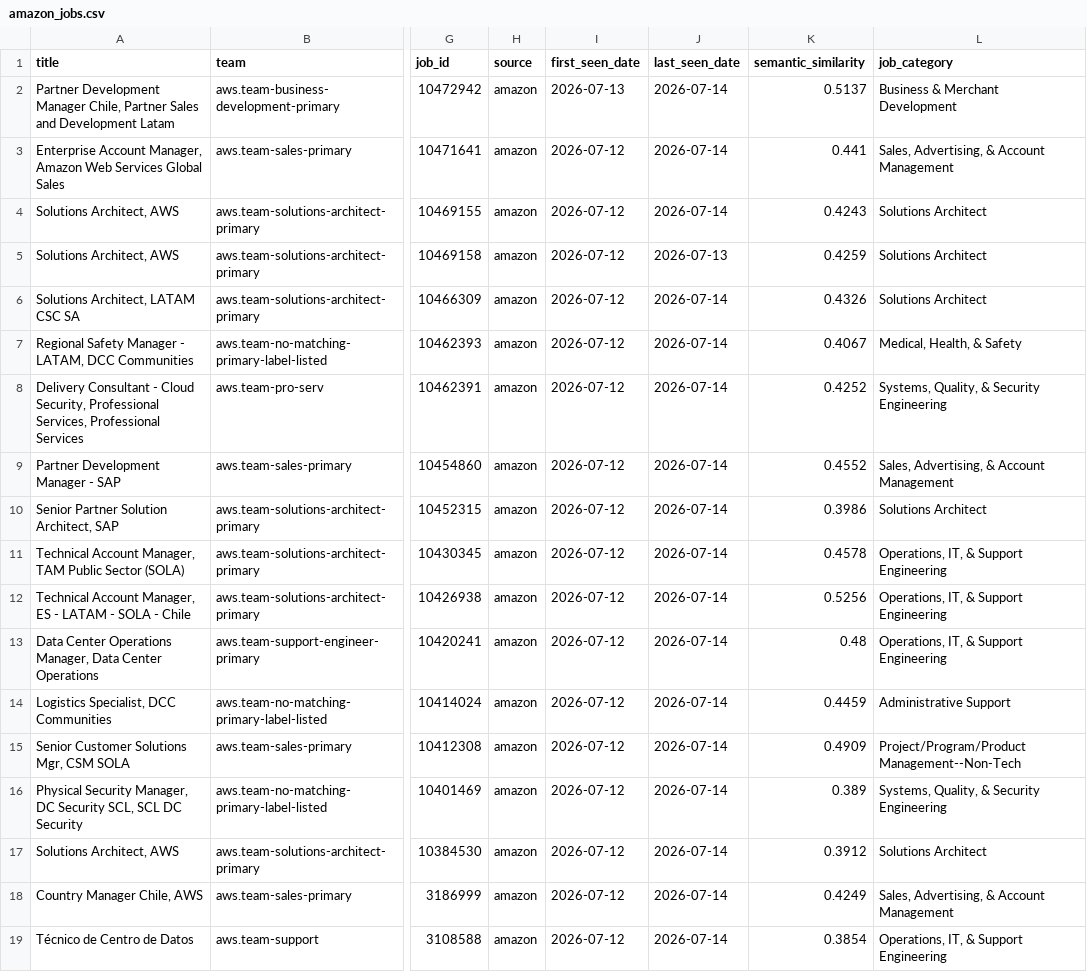
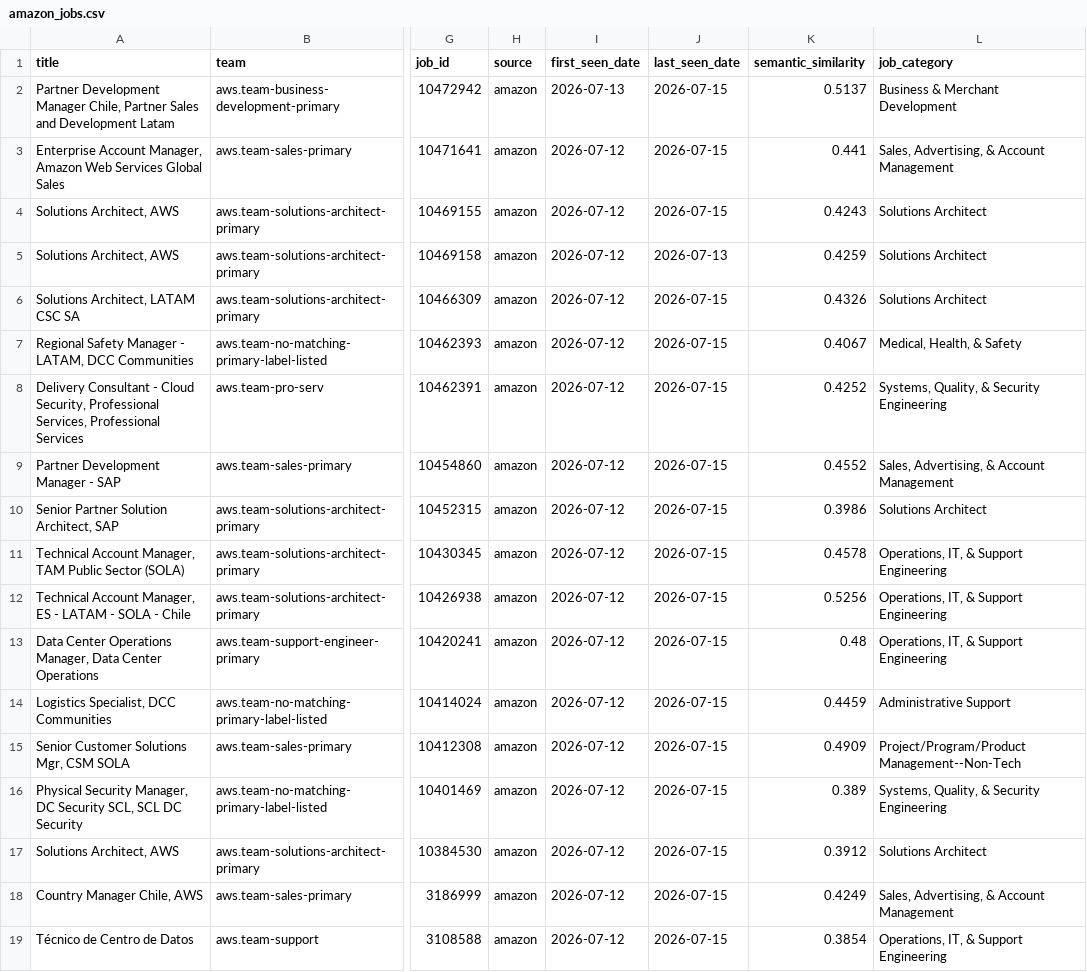
Before and after one commit to BarbaraPFloresRios/JobTrackerChile, a CSV file: data/raw/amazon_jobs.csv, drawn as a sheet; only a part is shown, gaps mark what is left out; the diff names each change by its address in the sheet, - before the commit and + after, or states it on an @@ line.

```diff
--- a/data/raw/amazon_jobs.csv
+++ b/data/raw/amazon_jobs.csv
-J2:J4 (last_seen_date): 2026-07-14
+J2:J4 (last_seen_date): 2026-07-15
-J6:J19 (last_seen_date): 2026-07-14
+J6:J19 (last_seen_date): 2026-07-15
```
Also changed, not shown: data/raw/cencosud_jobs.csv, data/raw/mercadolibre_jobs.csv, 3 other files.
